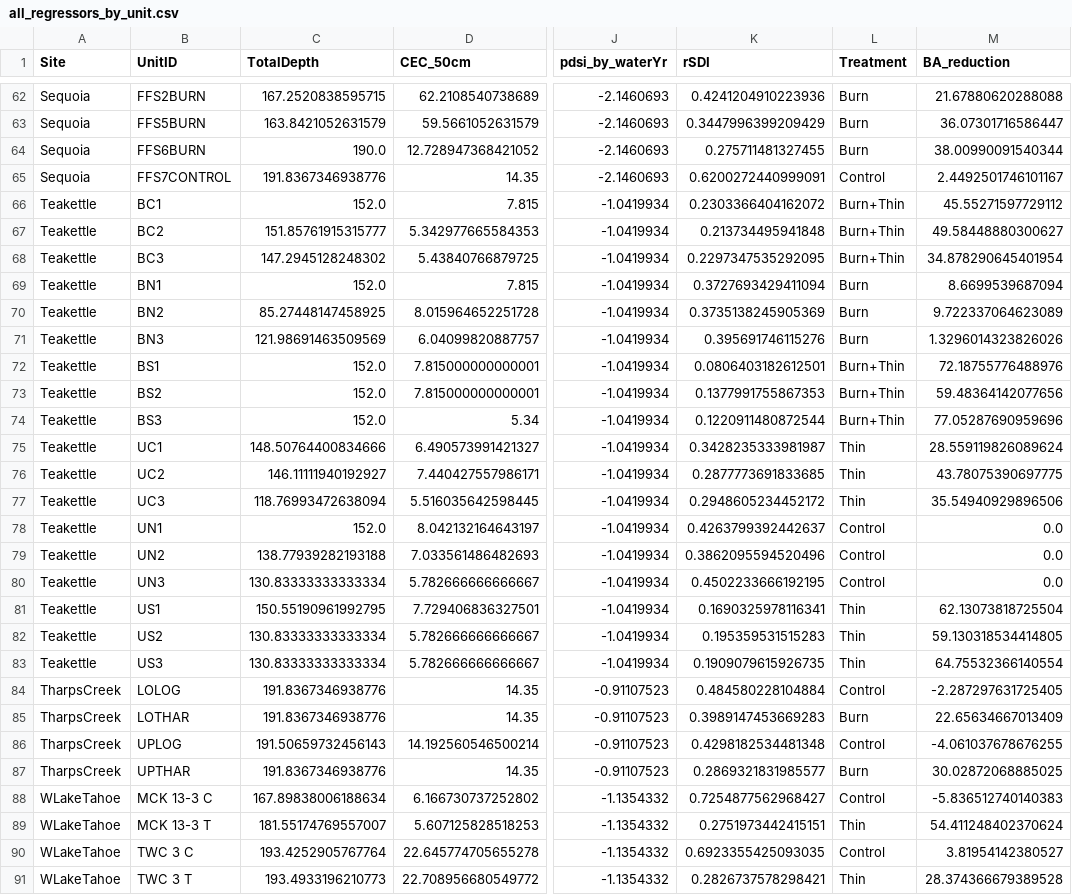
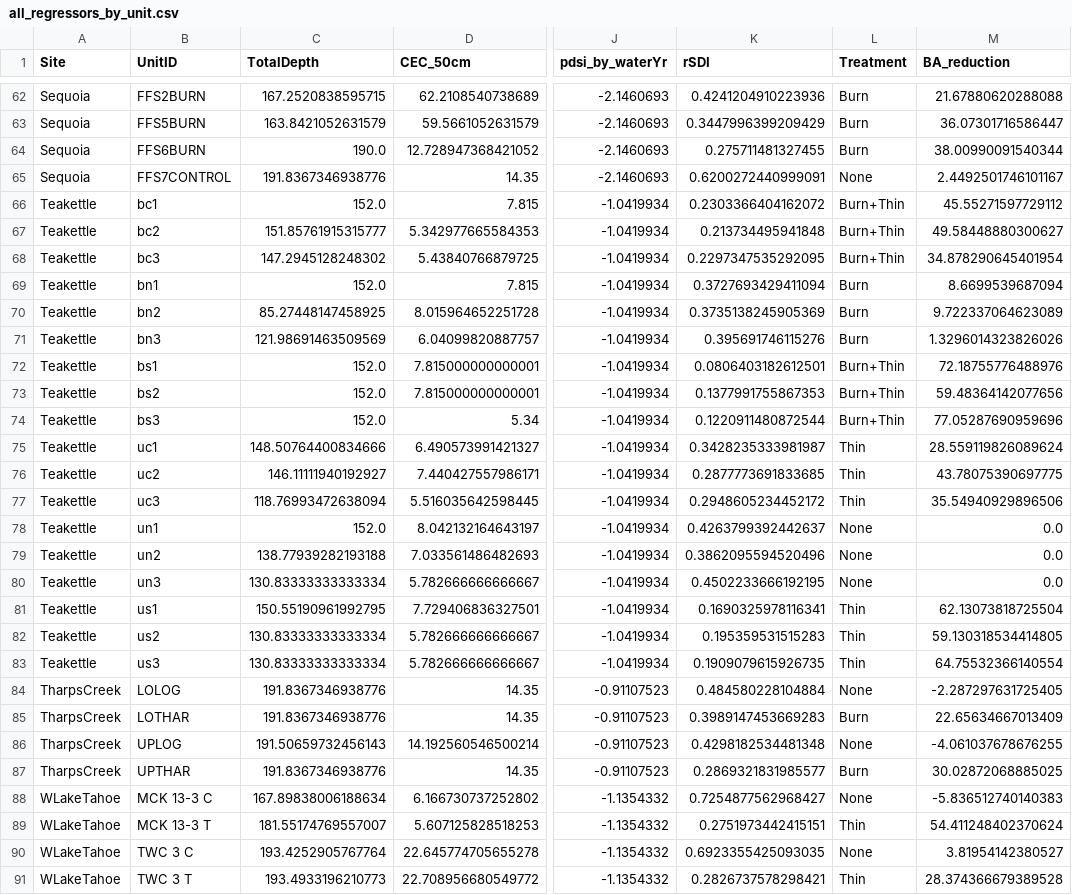
Before and after one commit to jeskat/tree_growth_metaanalysis_snmc, a CSV file: Covariate_and_metaregressor_processing/Processed_data/all_regressors_by_unit.csv, drawn as a sheet; only a part is shown, gaps mark what is left out; the diff covers the shown part only; the diff names each change by its address in the sheet, - before the commit and + after, or states it on an @@ line.

Commit message:
Harmonized treatment naming conventions

```diff
--- a/Covariate_and_metaregressor_processing/Processed_data/all_regressors_by_unit.csv
+++ b/Covariate_and_metaregressor_processing/Processed_data/all_regressors_by_unit.csv
-L65 (Treatment): Control
+L65 (Treatment): None
-B66 (UnitID): BC1
+B66 (UnitID): bc1
-B67 (UnitID): BC2
+B67 (UnitID): bc2
-B68 (UnitID): BC3
+B68 (UnitID): bc3
-B69 (UnitID): BN1
+B69 (UnitID): bn1
-B70 (UnitID): BN2
+B70 (UnitID): bn2
-B71 (UnitID): BN3
+B71 (UnitID): bn3
-B72 (UnitID): BS1
+B72 (UnitID): bs1
-B73 (UnitID): BS2
+B73 (UnitID): bs2
-B74 (UnitID): BS3
+B74 (UnitID): bs3
-B75 (UnitID): UC1
+B75 (UnitID): uc1
-B76 (UnitID): UC2
+B76 (UnitID): uc2
-B77 (UnitID): UC3
+B77 (UnitID): uc3
-B78 (UnitID): UN1
+B78 (UnitID): un1
-L78:L80 (Treatment): Control
+L78:L80 (Treatment): None
-B79 (UnitID): UN2
+B79 (UnitID): un2
-B80 (UnitID): UN3
+B80 (UnitID): un3
-B81 (UnitID): US1
+B81 (UnitID): us1
-B82 (UnitID): US2
+B82 (UnitID): us2
-B83 (UnitID): US3
+B83 (UnitID): us3
-L84 (Treatment): Control
+L84 (Treatment): None
-L86 (Treatment): Control
+L86 (Treatment): None
-L88 (Treatment): Control
+L88 (Treatment): None
-L90 (Treatment): Control
+L90 (Treatment): None
```
Also changed, not shown: 21 edited cells elsewhere in this file, 1 other file.
